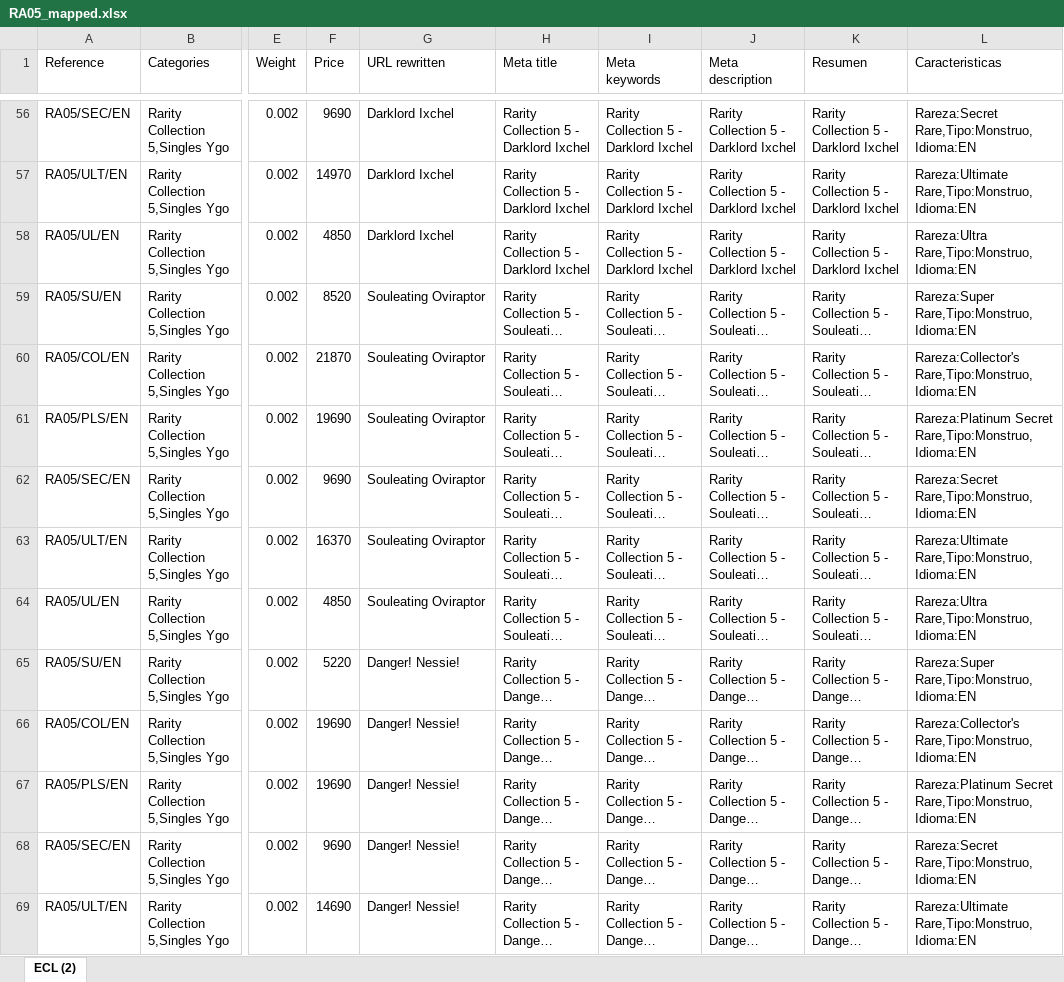
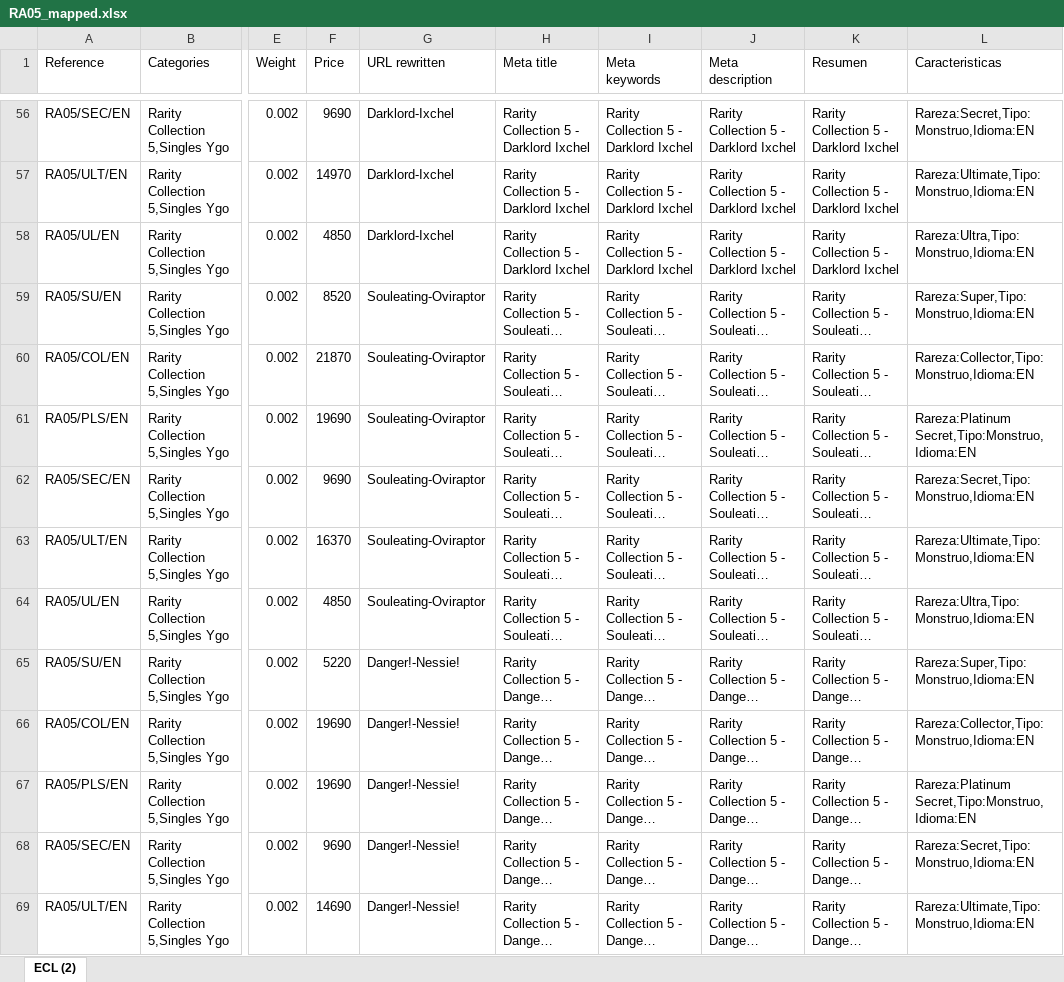
Before and after one commit to Carloss97/Test-Netdecker, an Excel workbook: testRA5/RA05_mapped.xlsx, sheet ECL (2), drawn as a sheet; only a part is shown, gaps mark what is left out; long unchanged cells end in …; values as stored, in another font and other column widths than the file's, no borders; the diff covers the shown part only; the diff names each change by its address in the sheet, - before the commit and + after, or states it on an @@ line.

```diff
--- a/testRA5/RA05_mapped.xlsx (sheet ECL (2))
+++ b/testRA5/RA05_mapped.xlsx (sheet ECL (2))
-G56:G58 (URL rewritten): Darklord Ixchel
+G56:G58 (URL rewritten): Darklord-Ixchel
-L56 (Caracteristicas): Rareza:Secret Rare,Tipo:Monstruo,Idioma:EN
+L56 (Caracteristicas): Rareza:Secret,Tipo:Monstruo,Idioma:EN
-L57 (Caracteristicas): Rareza:Ultimate Rare,Tipo:Monstruo,Idioma:EN
+L57 (Caracteristicas): Rareza:Ultimate,Tipo:Monstruo,Idioma:EN
-L58 (Caracteristicas): Rareza:Ultra Rare,Tipo:Monstruo,Idioma:EN
+L58 (Caracteristicas): Rareza:Ultra,Tipo:Monstruo,Idioma:EN
-G59:G64 (URL rewritten): Souleating Oviraptor
+G59:G64 (URL rewritten): Souleating-Oviraptor
-L59 (Caracteristicas): Rareza:Super Rare,Tipo:Monstruo,Idioma:EN
+L59 (Caracteristicas): Rareza:Super,Tipo:Monstruo,Idioma:EN
-L60 (Caracteristicas): Rareza:Collector's Rare,Tipo:Monstruo,Idioma:EN
+L60 (Caracteristicas): Rareza:Collector,Tipo:Monstruo,Idioma:EN
-L61 (Caracteristicas): Rareza:Platinum Secret Rare,Tipo:Monstruo,Idioma:EN
+L61 (Caracteristicas): Rareza:Platinum Secret,Tipo:Monstruo,Idioma:EN
-L62 (Caracteristicas): Rareza:Secret Rare,Tipo:Monstruo,Idioma:EN
+L62 (Caracteristicas): Rareza:Secret,Tipo:Monstruo,Idioma:EN
-L63 (Caracteristicas): Rareza:Ultimate Rare,Tipo:Monstruo,Idioma:EN
+L63 (Caracteristicas): Rareza:Ultimate,Tipo:Monstruo,Idioma:EN
-L64 (Caracteristicas): Rareza:Ultra Rare,Tipo:Monstruo,Idioma:EN
+L64 (Caracteristicas): Rareza:Ultra,Tipo:Monstruo,Idioma:EN
-G65:G69 (URL rewritten): Danger! Nessie!
+G65:G69 (URL rewritten): Danger!-Nessie!
-L65 (Caracteristicas): Rareza:Super Rare,Tipo:Monstruo,Idioma:EN
+L65 (Caracteristicas): Rareza:Super,Tipo:Monstruo,Idioma:EN
-L66 (Caracteristicas): Rareza:Collector's Rare,Tipo:Monstruo,Idioma:EN
+L66 (Caracteristicas): Rareza:Collector,Tipo:Monstruo,Idioma:EN
-L67 (Caracteristicas): Rareza:Platinum Secret Rare,Tipo:Monstruo,Idioma:EN
+L67 (Caracteristicas): Rareza:Platinum Secret,Tipo:Monstruo,Idioma:EN
-L68 (Caracteristicas): Rareza:Secret Rare,Tipo:Monstruo,Idioma:EN
+L68 (Caracteristicas): Rareza:Secret,Tipo:Monstruo,Idioma:EN
-L69 (Caracteristicas): Rareza:Ultimate Rare,Tipo:Monstruo,Idioma:EN
+L69 (Caracteristicas): Rareza:Ultimate,Tipo:Monstruo,Idioma:EN
```
Also changed, not shown: 1184 edited cells elsewhere in this sheet, 2 other files.
